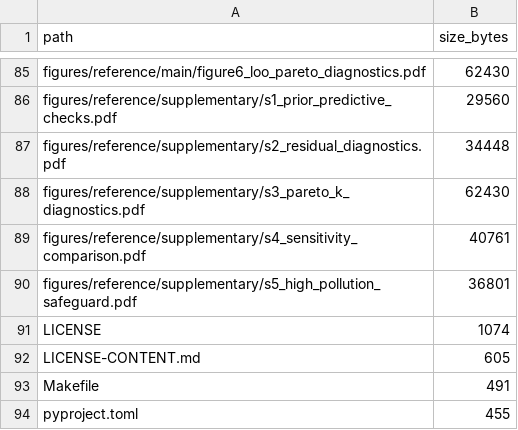
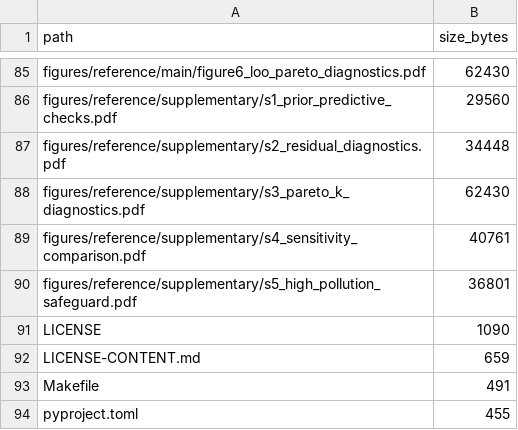
Before and after one commit to penarsab/pm10-bayesian-analysis-public, a CSV file: release_manifest.csv, drawn as a sheet; only a part is shown, gaps mark what is left out.

```diff
--- a/release_manifest.csv
+++ b/release_manifest.csv
@@ -90,4 +90,4 @@ figures/reference/supplementary/s4_sensitivity_comparison.pdf,40761
 figures/reference/supplementary/s5_high_pollution_safeguard.pdf,36801
-LICENSE,1074
-LICENSE-CONTENT.md,605
+LICENSE,1090
+LICENSE-CONTENT.md,659
 Makefile,491
```
Also changed, not shown: 2 other files.
